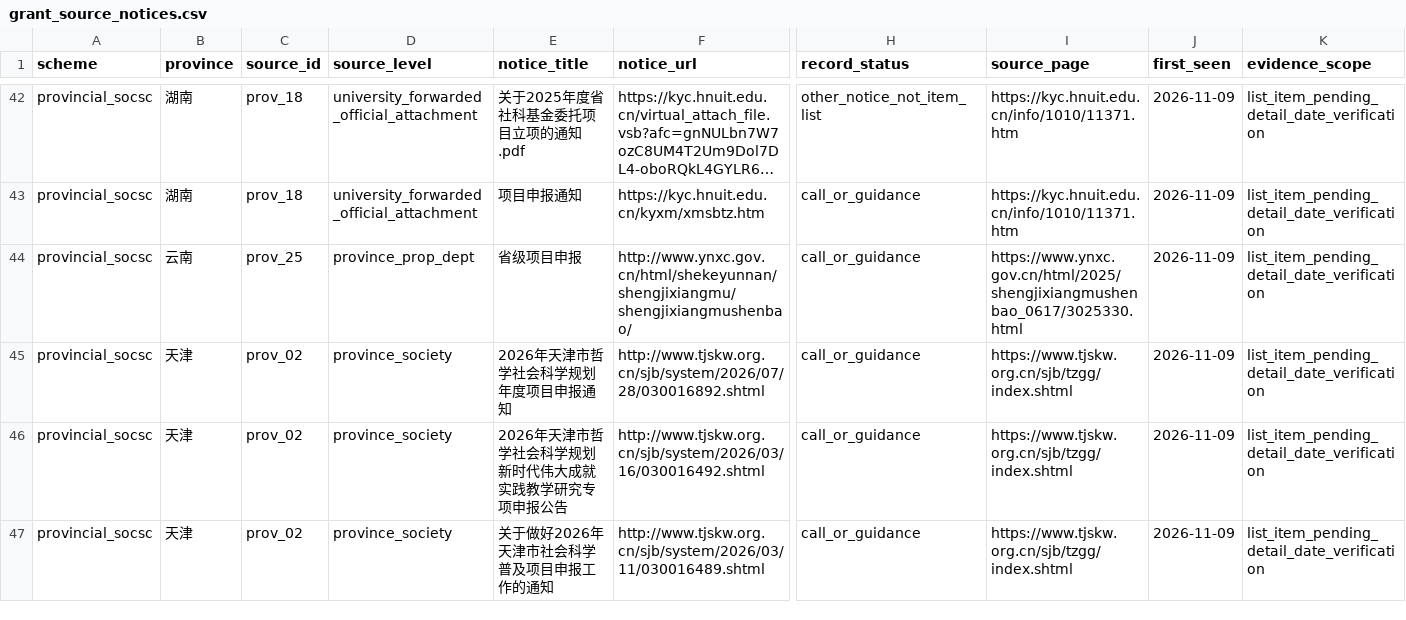
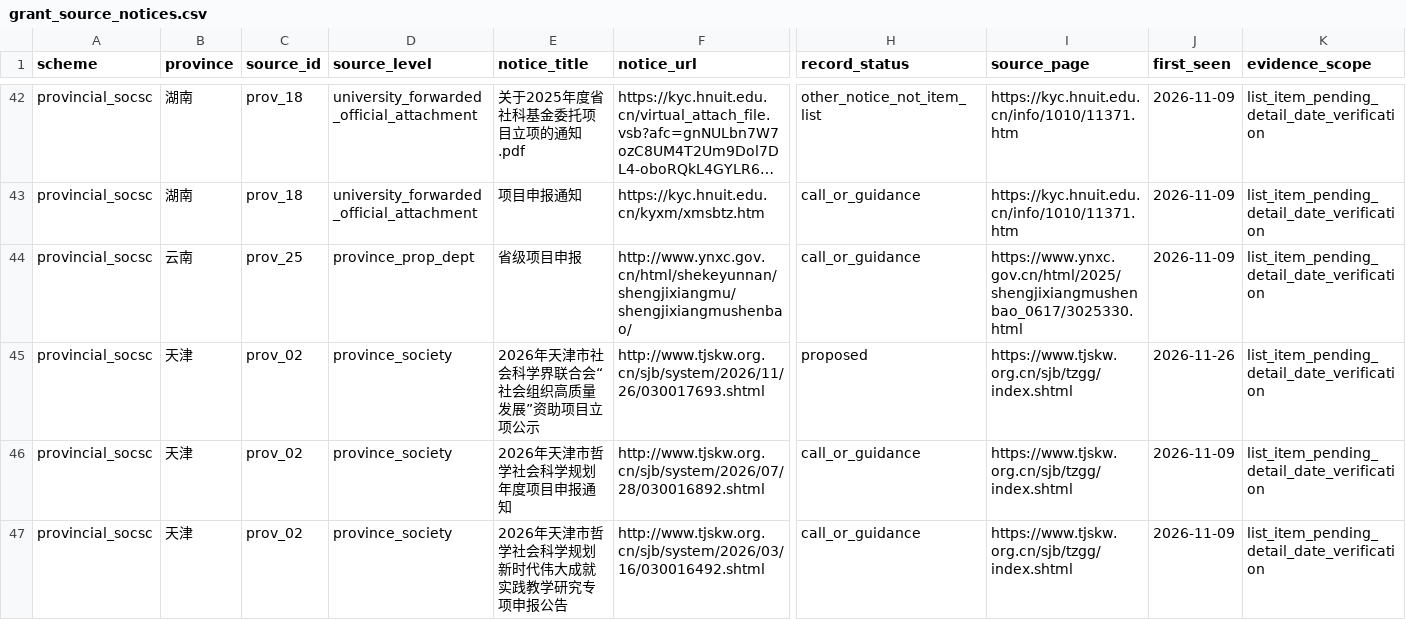
Before and after one commit to gaolingxi/idea, a CSV file: public_metadata/grant_source_notices.csv, drawn as a sheet; only a part is shown, gaps mark what is left out; the shorter side is filled out with more unchanged rows; long unchanged cells end in …; rows hold the shown columns only; the diff names each change by its address in the sheet, - before the commit and + after, or states it on an @@ line.

```diff
--- a/public_metadata/grant_source_notices.csv
+++ b/public_metadata/grant_source_notices.csv
+row 45: provincial_socsc | 天津 | prov_02 | province_society | 2026年天津市社会科学界联合会“社会组织高质量发展”资助项目立项公示 | http://www.tjskw.org.cn/sjb/system/2026/11/26/030017693.shtml | proposed | https://www.tjskw.org.cn/sjb/tzgg/index.shtml | 2026-11-26 | list_item_pending_detail_date_verification
```
